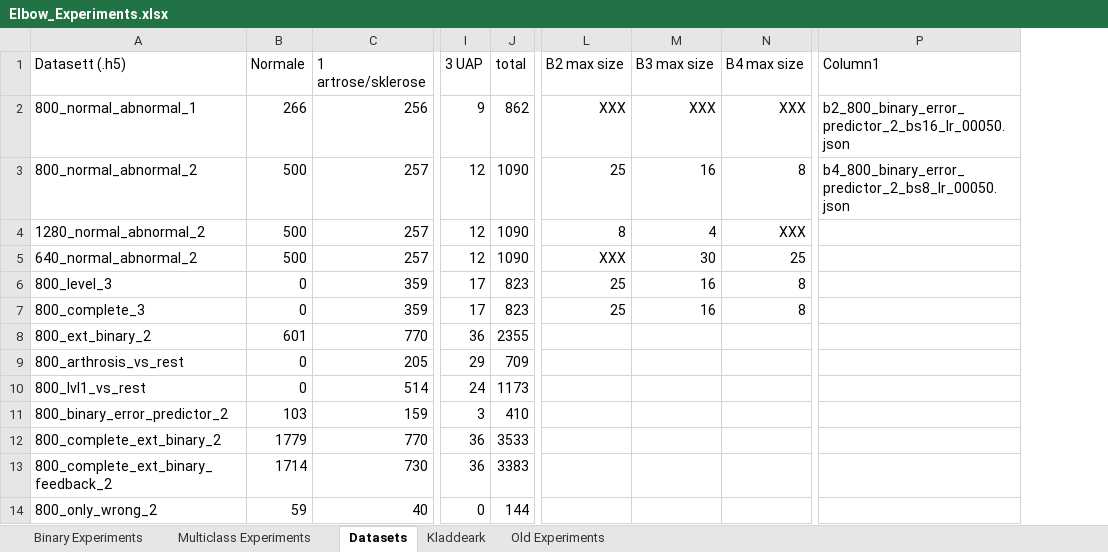
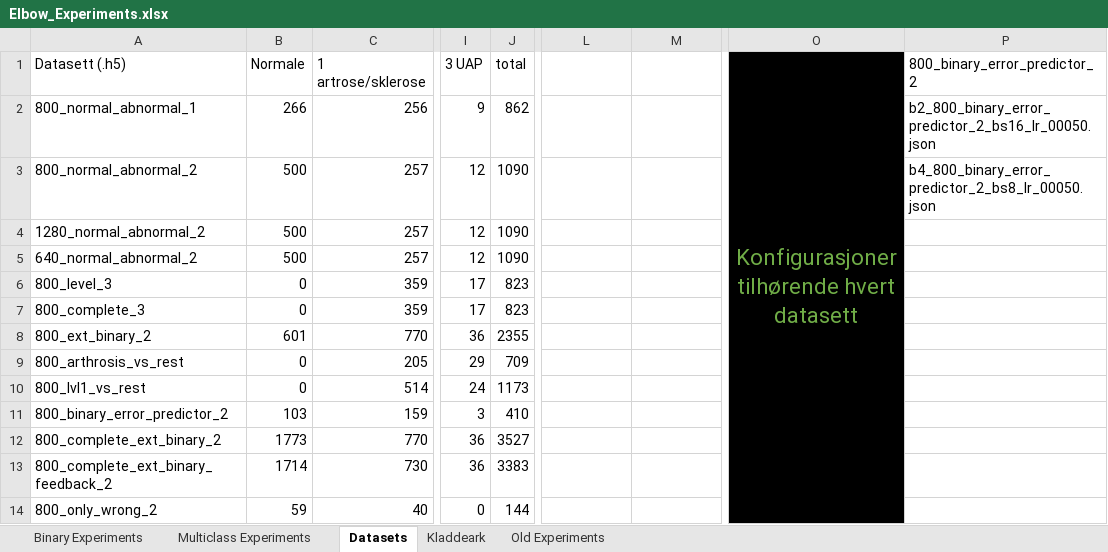
Before and after one commit to huynhngoc/cubiai, an Excel workbook: sunniva/Elbow_Experiments.xlsx, sheet Datasets, drawn as a sheet; only a part is shown, gaps mark what is left out; values as stored, in another font and other column widths than the file's, no borders; table styles not drawn; removed rows and columns are numbered as before the commit, all else as after; the diff covers the shown part only; the diff names each change by its address in the sheet, - before the commit and + after, or states it on an @@ line.

```diff
--- a/sunniva/Elbow_Experiments.xlsx (sheet Datasets)
+++ b/sunniva/Elbow_Experiments.xlsx (sheet Datasets)
-column N (B4 max size), rows 2-7: XXX | 8 | XXX | 25 | 8 | 8
+column O, row 1: Konfigurasjoner tilhørende hvert datasett
-L1: B2 max size
+L1: (empty)
-M1: B3 max size
+M1: (empty)
-P1: Column1
+P1: 800_binary_error_predictor_2
-L2: XXX
+L2: (empty)
-M2: XXX
+M2: (empty)
-L3: 25
+L3: (empty)
-M3: 16
+M3: (empty)
-L4: 8
+L4: (empty)
-M4: 4
+M4: (empty)
-L5: XXX
+L5: (empty)
-M5: 30
+M5: (empty)
-L6:L7: 25
+L6:L7: (empty)
-M6:M7: 16
+M6:M7: (empty)
-B12 (Normale): 1779
+B12 (Normale): 1773
-J12 (total): 3533
+J12 (total): 3527
```
Also changed, not shown: 3 removed rows and 4 edited cells elsewhere in this sheet, sheet Binary Experiments, sheet Multiclass Experiments, hidden cells, charts or pictures.
